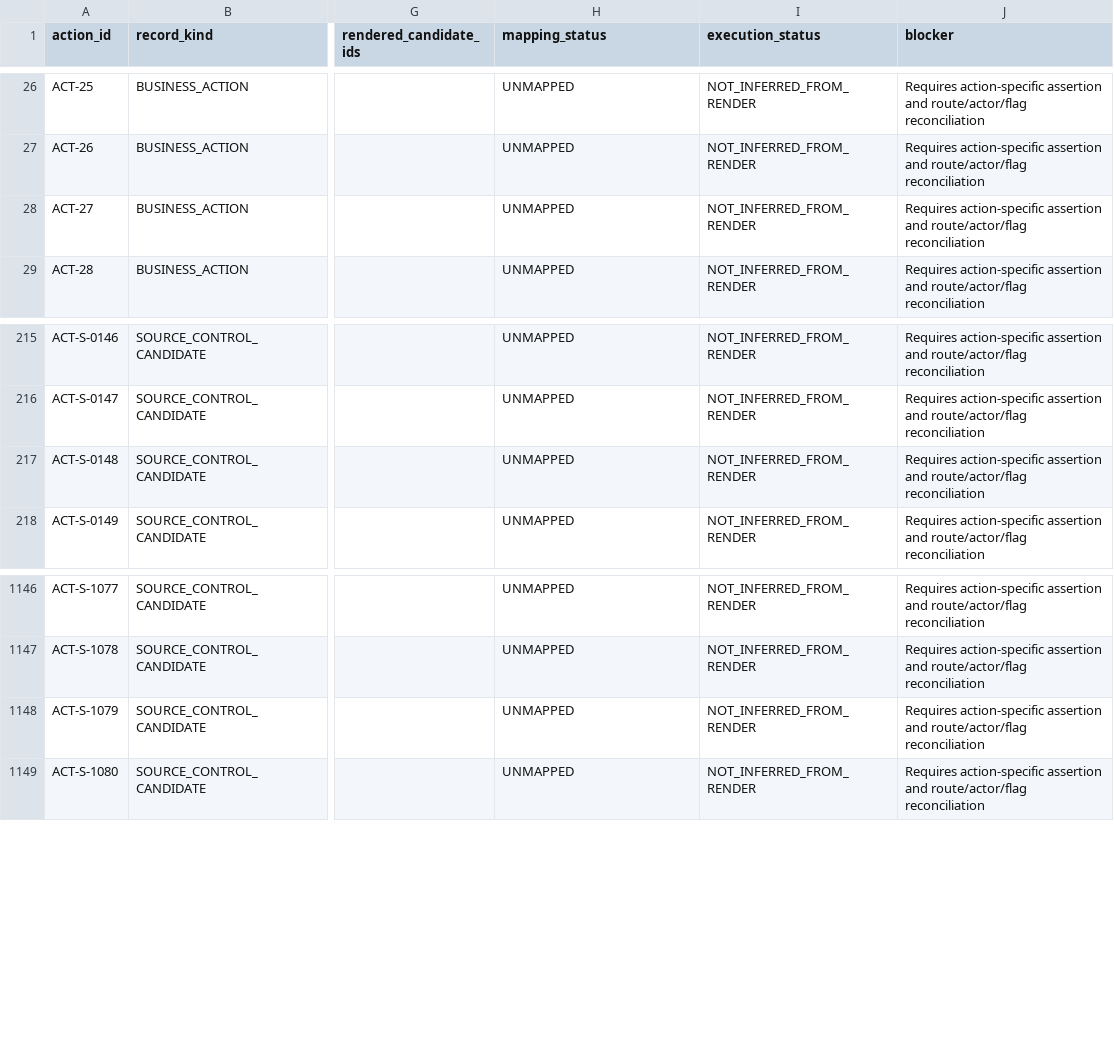
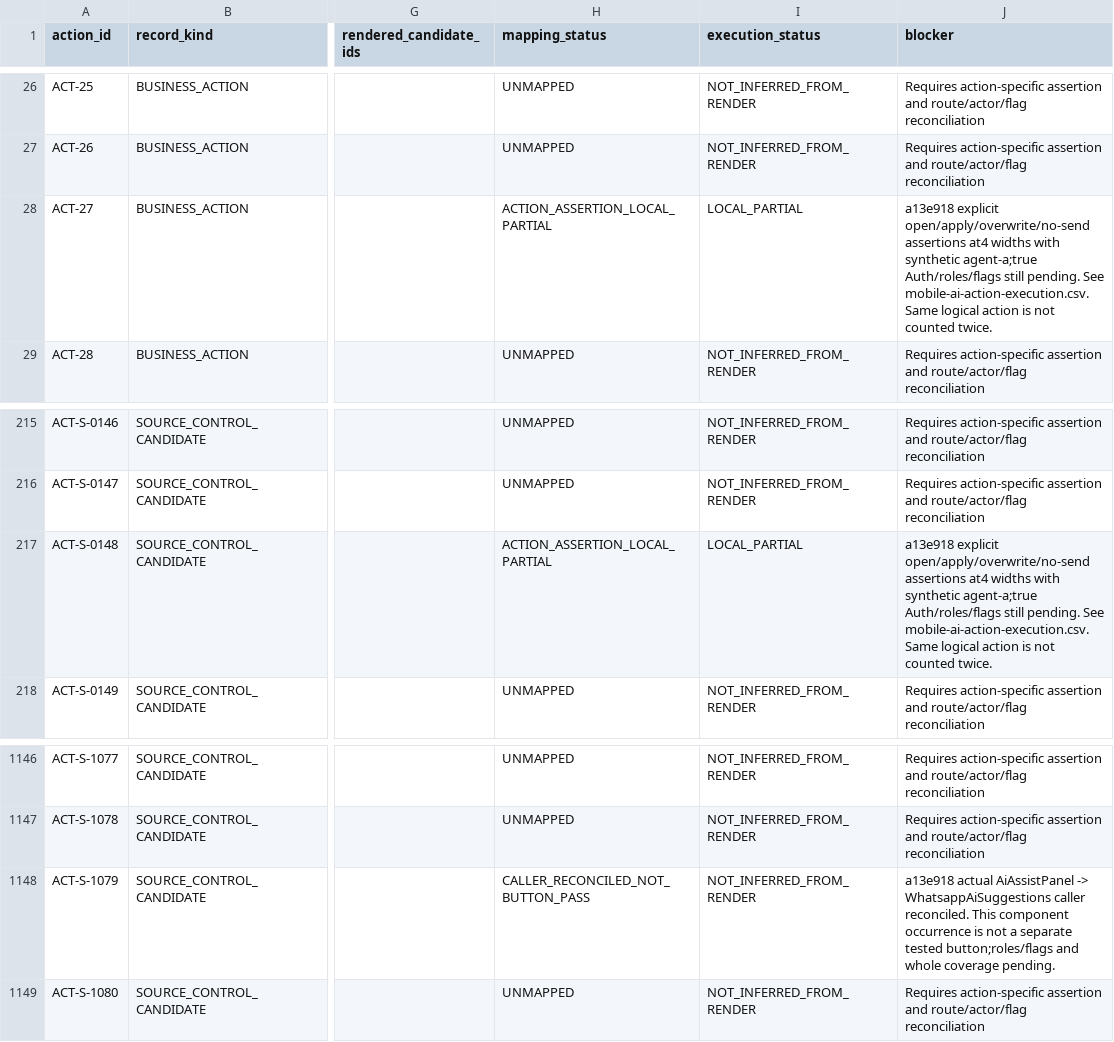
Before and after one commit to YNWAforever/earnestproperty, a CSV file: docs/reports/2026-10-03-admin-remediation/action-rendered-mapping.csv, drawn as a sheet; only a part is shown, gaps mark what is left out; the diff names each change by its address in the sheet, - before the commit and + after, or states it on an @@ line.

```diff
--- a/docs/reports/2026-10-03-admin-remediation/action-rendered-mapping.csv
+++ b/docs/reports/2026-10-03-admin-remediation/action-rendered-mapping.csv
-H28 (mapping_status): UNMAPPED
+H28 (mapping_status): ACTION_ASSERTION_LOCAL_PARTIAL
-I28 (execution_status): NOT_INFERRED_FROM_RENDER
+I28 (execution_status): LOCAL_PARTIAL
-J28 (blocker): Requires action-specific assertion and route/actor/flag reconciliation
+J28 (blocker): a13e918 explicit open/apply/overwrite/no-send assertions at4 widths with synthetic agent-a;true Auth/roles/flags still pending. See mobile-ai-action-execution.csv. Same logical action is not counted twice.
-H217 (mapping_status): UNMAPPED
+H217 (mapping_status): ACTION_ASSERTION_LOCAL_PARTIAL
-I217 (execution_status): NOT_INFERRED_FROM_RENDER
+I217 (execution_status): LOCAL_PARTIAL
-J217 (blocker): Requires action-specific assertion and route/actor/flag reconciliation
+J217 (blocker): a13e918 explicit open/apply/overwrite/no-send assertions at4 widths with synthetic agent-a;true Auth/roles/flags still pending. See mobile-ai-action-execution.csv. Same logical action is not counted twice.
-H1148 (mapping_status): UNMAPPED
+H1148 (mapping_status): CALLER_RECONCILED_NOT_BUTTON_PASS
-J1148 (blocker): Requires action-specific assertion and route/actor/flag reconciliation
+J1148 (blocker): a13e918 actual AiAssistPanel -> WhatsappAiSuggestions caller reconciled. This component occurrence is not a separate tested button;roles/flags and whole coverage pending.
```
Also changed, not shown: docs/reports/2026-10-03-admin-remediation/EarnestProperty_Remediation_Traceability_2026-10-03.csv, docs/reports/2026-10-03-admin-remediation/EarnestProperty_UAT_Matrix_2026-10-03.csv, 6 other files.
